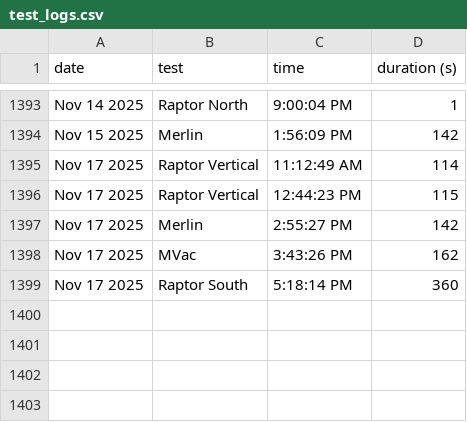
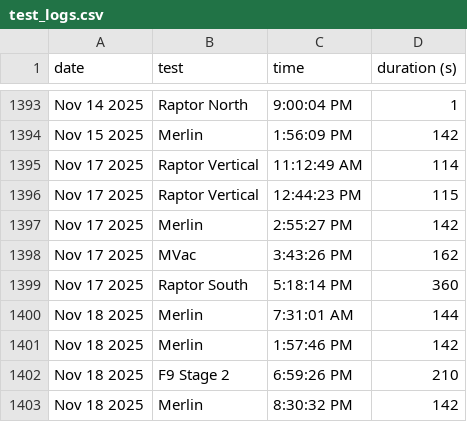
Before and after one commit to CameronField/SpaceX_Eng_Test_Log, a CSV file: test_logs.csv, drawn as a sheet; only a part is shown, gaps mark what is left out.

Commit message:
Update test log

```diff
--- a/test_logs.csv
+++ b/test_logs.csv
@@ -1399 +1399,5 @@ Nov 17 2025,MVac,3:43:26 PM,162
 Nov 17 2025,Raptor South,5:18:14 PM,360
+Nov 18 2025,Merlin,7:31:01 AM,144
+Nov 18 2025,Merlin,1:57:46 PM,142
+Nov 18 2025,F9 Stage 2,6:59:26 PM,210
+Nov 18 2025,Merlin,8:30:32 PM,142
```
